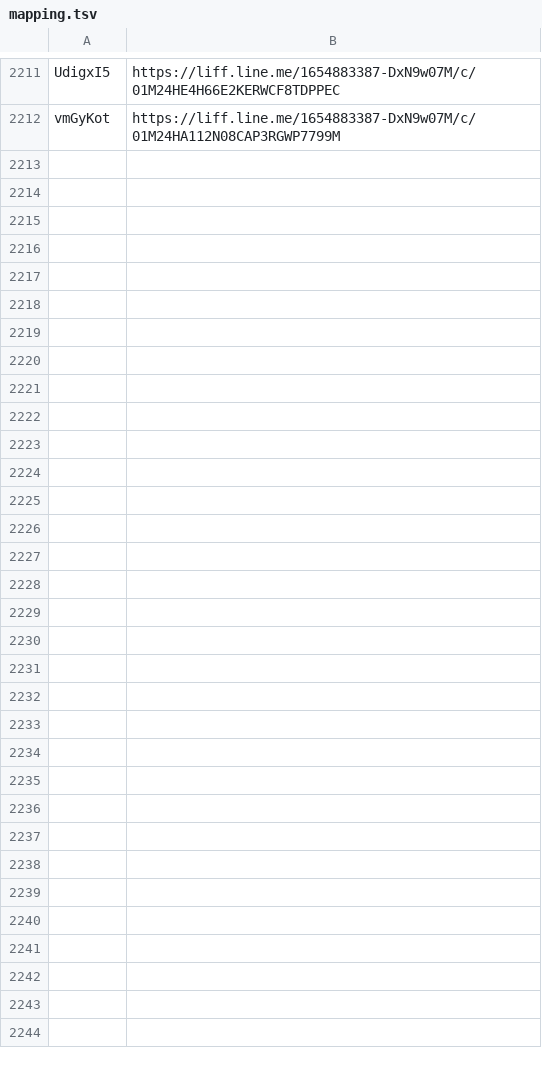
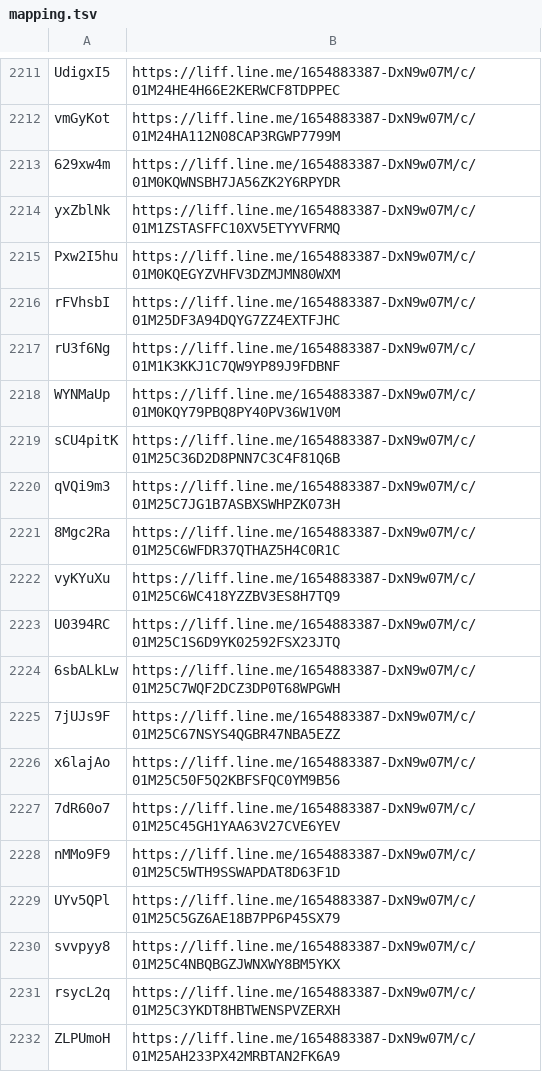
Before and after one commit to wowack7/beybuilder, a TSV file: data/draw/mapping.tsv, drawn as a sheet; only a part is shown, gaps mark what is left out; the diff covers the shown part only; the diff names each change by its address in the sheet, - before the commit and + after, or states it on an @@ line.

Commit message:
chore(draw): 同步上游新公布的店家

```diff
--- a/data/draw/mapping.tsv
+++ b/data/draw/mapping.tsv
+row 2213: 629xw4m | https://liff.line.me/1654883387-DxN9w07M/c/01M0KQWNSBH7JA56ZK2Y6RPYDR
+row 2214: yxZblNk | https://liff.line.me/1654883387-DxN9w07M/c/01M1ZSTASFFC10XV5ETYYVFRMQ
+row 2215: Pxw2I5hu | https://liff.line.me/1654883387-DxN9w07M/c/01M0KQEGYZVHFV3DZMJMN80WXM
+row 2216: rFVhsbI | https://liff.line.me/1654883387-DxN9w07M/c/01M25DF3A94DQYG7ZZ4EXTFJHC
+row 2217: rU3f6Ng | https://liff.line.me/1654883387-DxN9w07M/c/01M1K3KKJ1C7QW9YP89J9FDBNF
+row 2218: WYNMaUp | https://liff.line.me/1654883387-DxN9w07M/c/01M0KQY79PBQ8PY40PV36W1V0M
+row 2219: sCU4pitK | https://liff.line.me/1654883387-DxN9w07M/c/01M25C36D2D8PNN7C3C4F81Q6B
+row 2220: qVQi9m3 | https://liff.line.me/1654883387-DxN9w07M/c/01M25C7JG1B7ASBXSWHPZK073H
+row 2221: 8Mgc2Ra | https://liff.line.me/1654883387-DxN9w07M/c/01M25C6WFDR37QTHAZ5H4C0R1C
+row 2222: vyKYuXu | https://liff.line.me/1654883387-DxN9w07M/c/01M25C6WC418YZZBV3ES8H7TQ9
+row 2223: U0394RC | https://liff.line.me/1654883387-DxN9w07M/c/01M25C1S6D9YK02592FSX23JTQ
+row 2224: 6sbALkLw | https://liff.line.me/1654883387-DxN9w07M/c/01M25C7WQF2DCZ3DP0T68WPGWH
+row 2225: 7jUJs9F | https://liff.line.me/1654883387-DxN9w07M/c/01M25C67NSYS4QGBR47NBA5EZZ
+row 2226: x6lajAo | https://liff.line.me/1654883387-DxN9w07M/c/01M25C50F5Q2KBFSFQC0YM9B56
+row 2227: 7dR60o7 | https://liff.line.me/1654883387-DxN9w07M/c/01M25C45GH1YAA63V27CVE6YEV
+row 2228: nMMo9F9 | https://liff.line.me/1654883387-DxN9w07M/c/01M25C5WTH9SSWAPDAT8D63F1D
+row 2229: UYv5QPl | https://liff.line.me/1654883387-DxN9w07M/c/01M25C5GZ6AE18B7PP6P45SX79
+row 2230: svvpyy8 | https://liff.line.me/1654883387-DxN9w07M/c/01M25C4NBQBGZJWNXWY8BM5YKX
+row 2231: rsycL2q | https://liff.line.me/1654883387-DxN9w07M/c/01M25C3YKDT8HBTWENSPVZERXH
+row 2232: ZLPUmoH | https://liff.line.me/1654883387-DxN9w07M/c/01M25AH233PX42MRBTAN2FK6A9
```
Also changed, not shown: 26 added rows elsewhere in this file, data/draw/item_seen.tsv, 3 other files.
